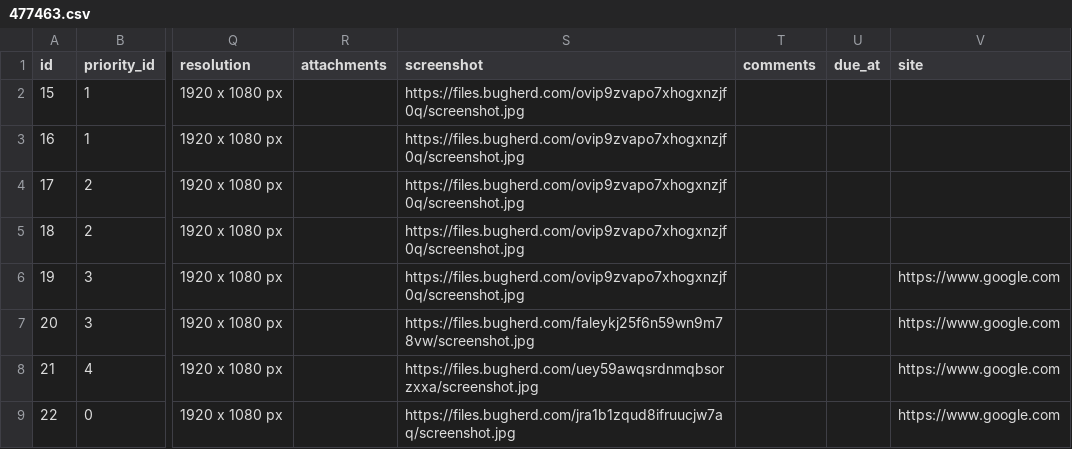
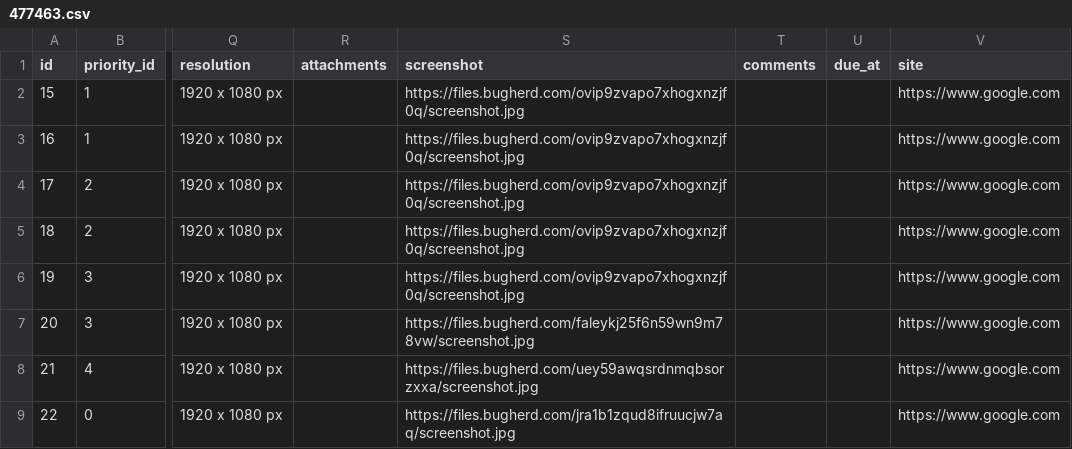
Before and after one commit to rajk270898/Import-Export-to-BugHerd, a CSV file: 477463.csv, drawn as a sheet; only a part is shown, gaps mark what is left out; the diff names each change by its address in the sheet, - before the commit and + after, or states it on an @@ line.

Commit message:
URL added in the description

```diff
--- a/477463.csv
+++ b/477463.csv
-V2:V5 (site): (empty)
+V2:V5 (site): https://www.google.com
```
Also changed, not shown: 1 other file.
